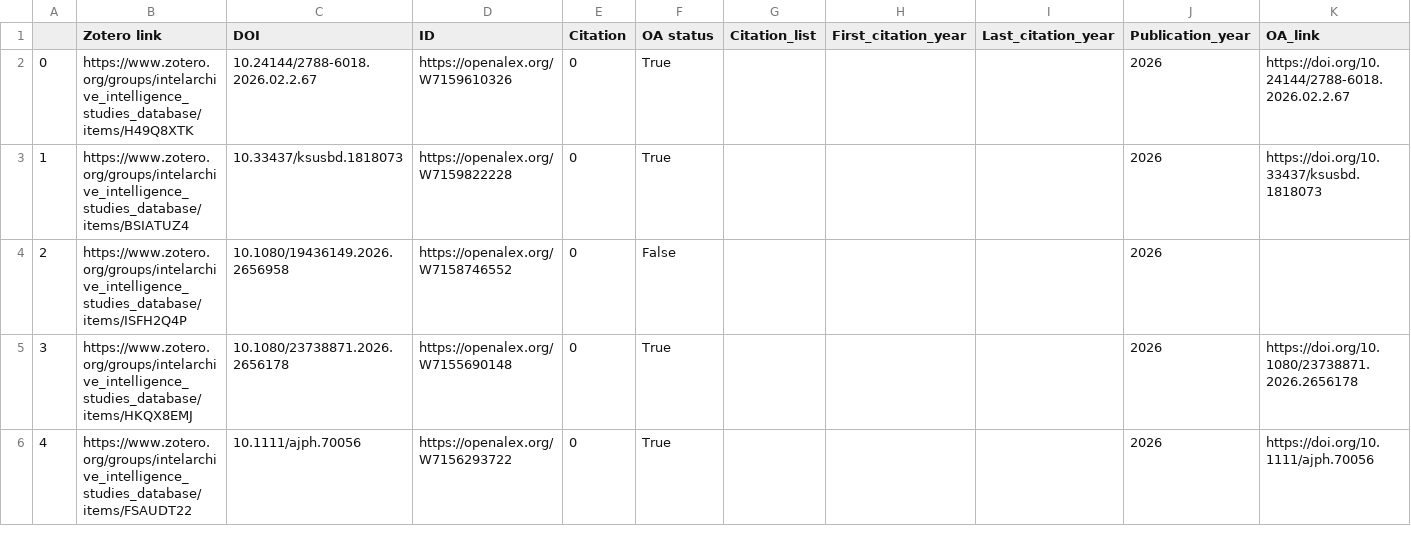
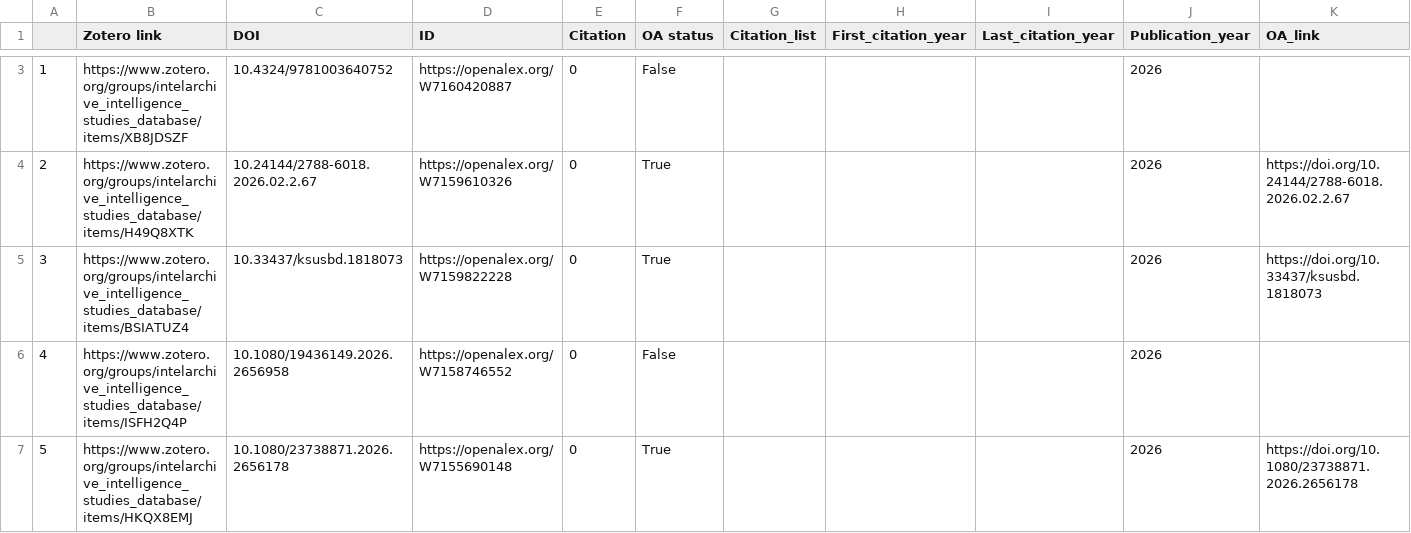
Before and after one commit to yusufaliozkan/clone-zotero-intelligence-bibliography, a CSV file: citations.csv, drawn as a sheet; only a part is shown, gaps mark what is left out; the shorter side is filled out with more unchanged rows; addresses are those after the commit; rows hold the shown columns only; the diff covers the shown part only; the diff names each change by its address in the sheet, - before the commit and + after, or states it on an @@ line.

Commit message:
Update Zotero data

```diff
--- a/citations.csv
+++ b/citations.csv
+row 3: 1 | https://www.zotero.org/groups/intelarchive_intelligence_studies_database/items/XB8JDSZF | 10.4324/9781003640752 | https://openalex.org/W7160420887 | 0 | False |  |  |  | 2026
@@ column A renumbered from row 4 down @@
```
Also changed, not shown: 1 added row and 4 edited cells elsewhere in this file, countries.csv, gpe.csv, 2 other files.
